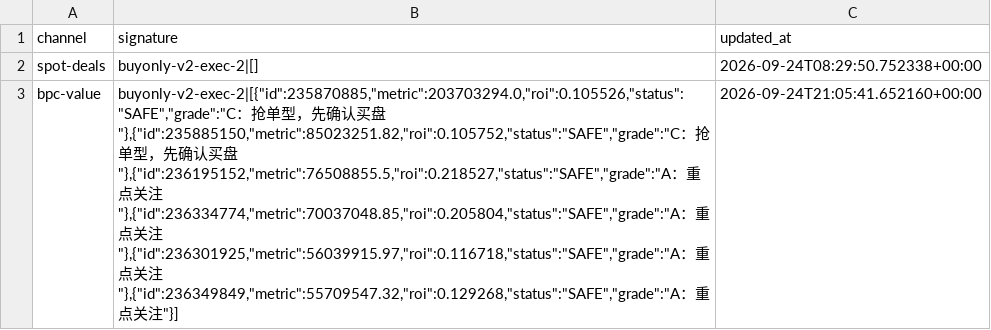
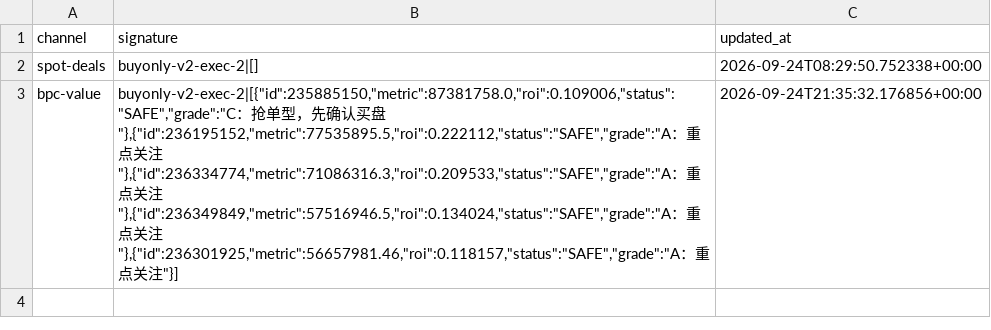
Before and after one commit to samson8964/chatgpt-eve, a CSV file: results/state/mail_last_top10_MikeChong.csv, drawn as a sheet; the diff names each change by its address in the sheet, - before the commit and + after, or states it on an @@ line.

```diff
--- a/results/state/mail_last_top10_MikeChong.csv
+++ b/results/state/mail_last_top10_MikeChong.csv
-B3 (signature): buyonly-v2-exec-2|[{"id":235870885,"metric":203703294.0,"roi":0.105526,"status":"SAFE","grade":"C：抢单型，先确认买盘"},{"id":235885150,"metric":85023251.82,"roi":0.105752,"status":"SAFE","grade":"C：抢单型，先确认买盘"},{"id":236195152,"metric":76508855.5,"roi":0.218527,"status":"SAFE","grade":"A：重点关注"},{"id":236334774,"metric":70037048.85,"roi":0.205804,"status":"SAFE","grade":"A：重点关注"},{"id":236301925,"metric":56039915.97,"roi":0.116718,"status":"SAFE","grade":"A：重点关注"},{"id":236349849,"metric":55709547.32,"roi":0.129268,"status":"SAFE","grade":"A：重…
+B3 (signature): buyonly-v2-exec-2|[{"id":235885150,"metric":87381758.0,"roi":0.109006,"status":"SAFE","grade":"C：抢单型，先确认买盘"},{"id":236195152,"metric":77535895.5,"roi":0.222112,"status":"SAFE","grade":"A：重点关注"},{"id":236334774,"metric":71086316.3,"roi":0.209533,"status":"SAFE","grade":"A：重点关注"},{"id":236349849,"metric":57516946.5,"roi":0.134024,"status":"SAFE","grade":"A：重点关注"},{"id":236301925,"metric":56657981.46,"roi":0.118157,"status":"SAFE","grade":"A：重…
-C3 (updated_at): 2026-09-24T21:05:41.652160+00:00
+C3 (updated_at): 2026-09-24T21:35:32.176856+00:00
```
Also changed, not shown: results/latest/bpc_v2_safe_candidates.csv, results/latest/bpc_value_opportunities.csv, 19 other files.
